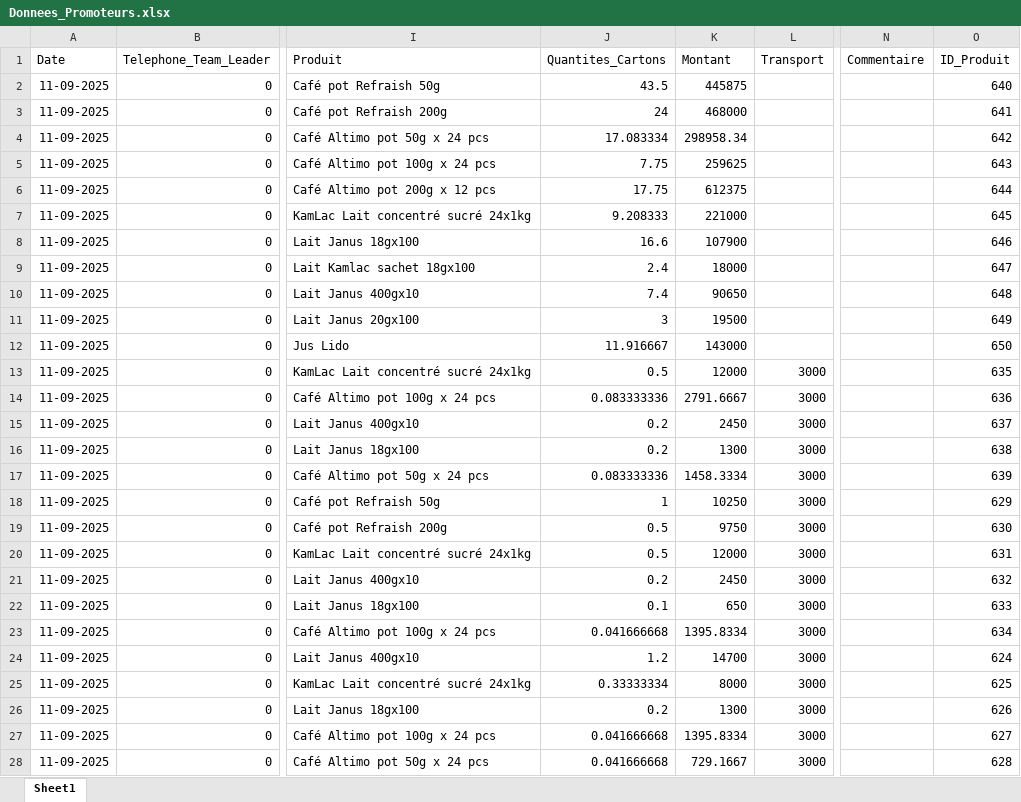
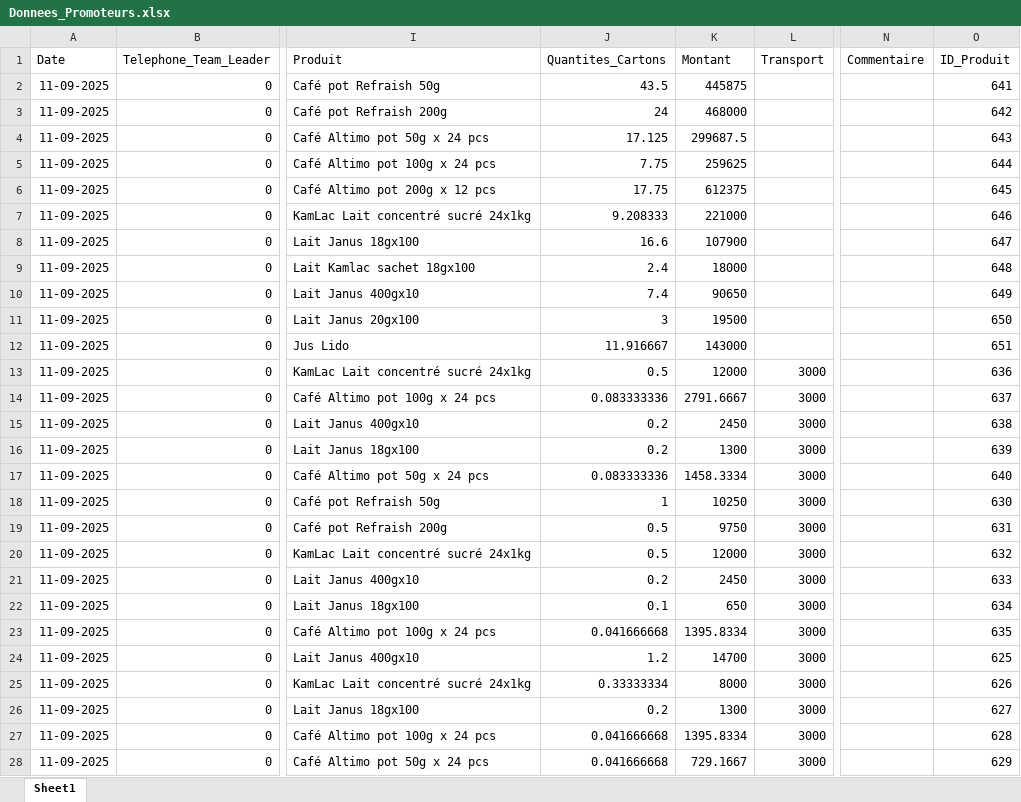
Before and after one commit to abdoulaye1301/Promoteur, an Excel workbook: Donnees_Promoteurs.xlsx, sheet Sheet1, drawn as a sheet; only a part is shown, gaps mark what is left out; values as stored, in another font and other column widths than the file's, no borders; the diff covers the shown part only; the diff names each change by its address in the sheet, - before the commit and + after, or states it on an @@ line.

Commit message:
Rapport du 11 Septembre 2025

```diff
--- a/Donnees_Promoteurs.xlsx (sheet Sheet1)
+++ b/Donnees_Promoteurs.xlsx (sheet Sheet1)
-O2 (ID_Produit): 640
+O2 (ID_Produit): 641
-O3 (ID_Produit): 641
+O3 (ID_Produit): 642
-J4 (Quantites_Cartons): 17.083334
+J4 (Quantites_Cartons): 17.125
-K4 (Montant): 298958.34
+K4 (Montant): 299687.5
-O4 (ID_Produit): 642
+O4 (ID_Produit): 643
-O5 (ID_Produit): 643
+O5 (ID_Produit): 644
-O6 (ID_Produit): 644
+O6 (ID_Produit): 645
-O7 (ID_Produit): 645
+O7 (ID_Produit): 646
-O8 (ID_Produit): 646
+O8 (ID_Produit): 647
-O9 (ID_Produit): 647
+O9 (ID_Produit): 648
-O10 (ID_Produit): 648
+O10 (ID_Produit): 649
-O11 (ID_Produit): 649
+O11 (ID_Produit): 650
-O12 (ID_Produit): 650
+O12 (ID_Produit): 651
-O13 (ID_Produit): 635
+O13 (ID_Produit): 636
-O14 (ID_Produit): 636
+O14 (ID_Produit): 637
-O15 (ID_Produit): 637
+O15 (ID_Produit): 638
-O16 (ID_Produit): 638
+O16 (ID_Produit): 639
-O17 (ID_Produit): 639
+O17 (ID_Produit): 640
-O18 (ID_Produit): 629
+O18 (ID_Produit): 630
-O19 (ID_Produit): 630
+O19 (ID_Produit): 631
-O20 (ID_Produit): 631
+O20 (ID_Produit): 632
-O21 (ID_Produit): 632
+O21 (ID_Produit): 633
-O22 (ID_Produit): 633
+O22 (ID_Produit): 634
-O23 (ID_Produit): 634
+O23 (ID_Produit): 635
-O24 (ID_Produit): 624
+O24 (ID_Produit): 625
-O25 (ID_Produit): 625
+O25 (ID_Produit): 626
-O26 (ID_Produit): 626
+O26 (ID_Produit): 627
-O27 (ID_Produit): 627
+O27 (ID_Produit): 628
-O28 (ID_Produit): 628
+O28 (ID_Produit): 629
```
Also changed, not shown: 1 added row and 21 edited cells elsewhere in this sheet.
